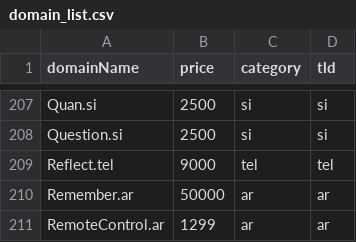
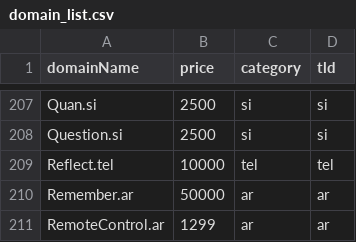
Before and after one commit to ds1/tdc, a CSV file: data/input/domain_list.csv, drawn as a sheet; only a part is shown, gaps mark what is left out.

```diff
--- a/data/input/domain_list.csv
+++ b/data/input/domain_list.csv
@@ -208,3 +208,3 @@ Quan.si,2500,si,si
 Question.si,2500,si,si
-Reflect.tel,9000,tel,tel
+Reflect.tel,10000,tel,tel
 Remember.ar,50000,ar,ar
```
Also changed, not shown: 1 other file.
